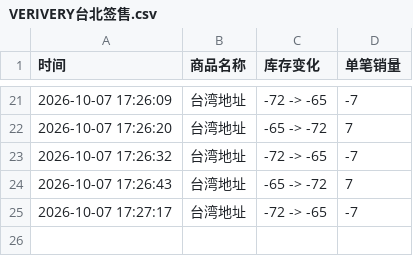
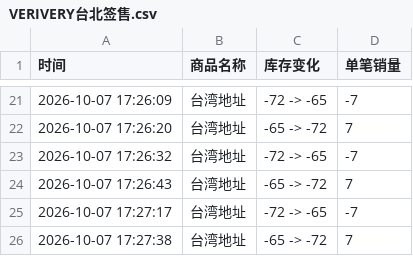
Before and after one commit to Juineii/verivery_km1007, a CSV file: VERIVERY台北签售.csv, drawn as a sheet; only a part is shown, gaps mark what is left out; the diff names each change by its address in the sheet, - before the commit and + after, or states it on an @@ line.

Commit message:
自动更新数据 2026-10-07 17:28:25

```diff
--- a/VERIVERY台北签售.csv
+++ b/VERIVERY台北签售.csv
+row 26: 2026-10-07 17:27:38 | 台湾地址 | -65 -> -72 | 7
```
